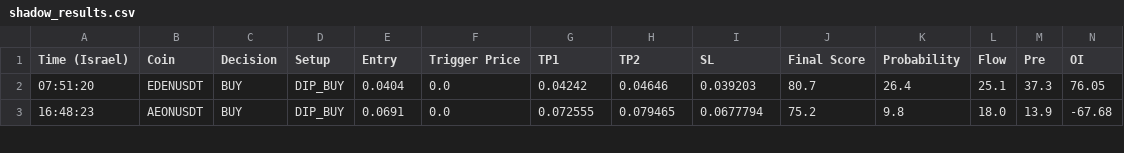
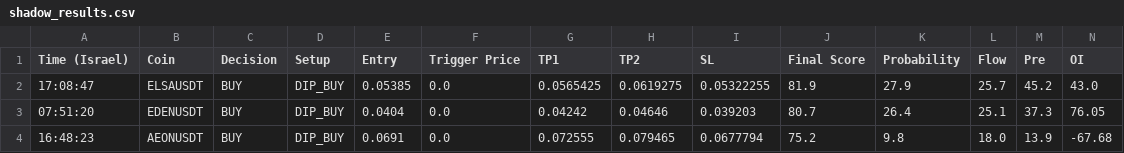
Before and after one commit to rank1984/crypto-bot, a CSV file: shadow_results.csv, drawn as a sheet; only a part is shown; rows hold the shown columns only; the diff names each change by its address in the sheet, - before the commit and + after, or states it on an @@ line.

```diff
--- a/shadow_results.csv
+++ b/shadow_results.csv
+row 2: 17:08:47 | ELSAUSDT | BUY | DIP_BUY | 0.05385 | 0.0 | 0.0565425 | 0.0619275 | 0.05322255 | 81.9 | 27.9 | 25.7 | 45.2 | 43.0
```
Also changed, not shown: 1 other file.
